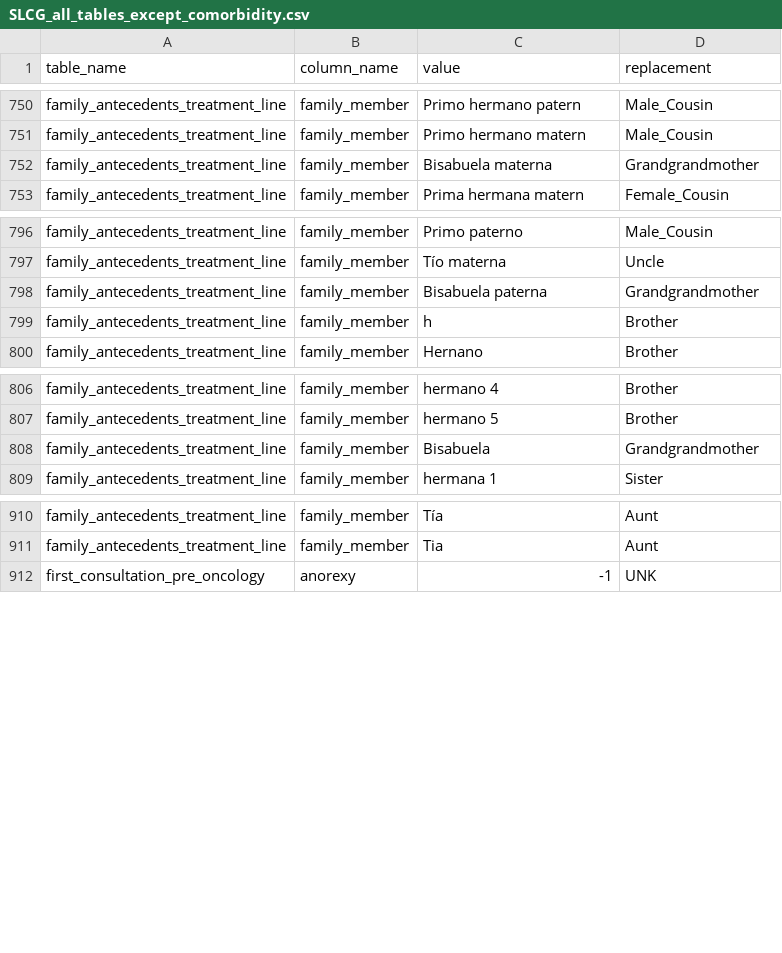
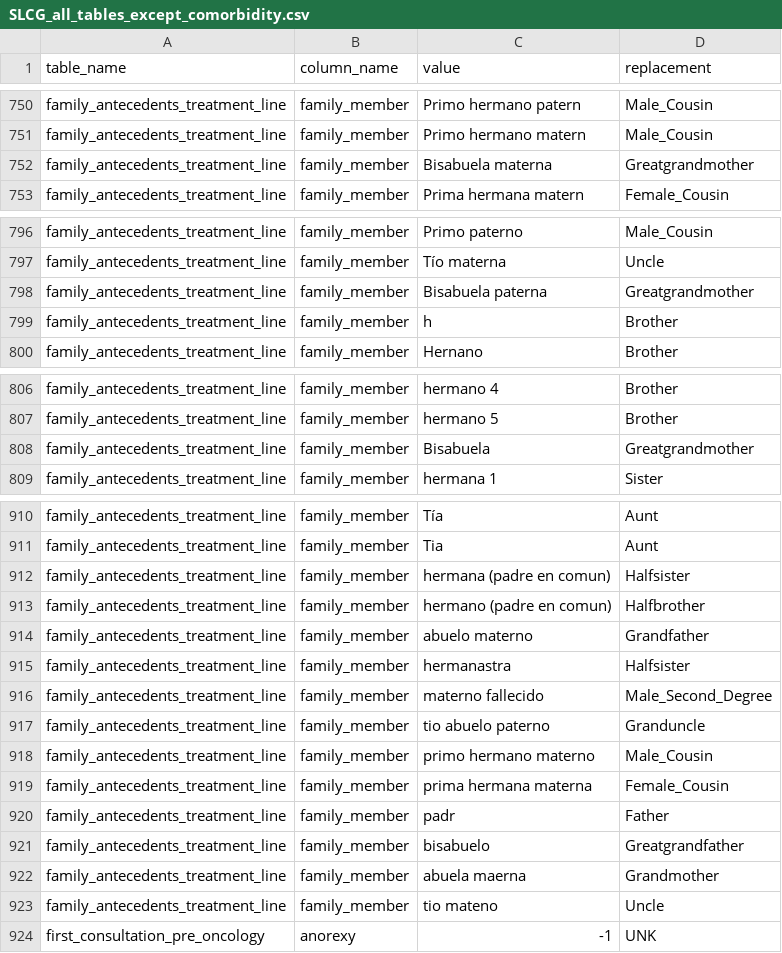
Before and after one commit to SDM-TIB/Dragoman, a CSV file: Sources/CLARIFY-Project/SLCG_all_tables_except_comorbidity.csv, drawn as a sheet; only a part is shown, gaps mark what is left out; the diff covers the shown part only.

```diff
--- a/Sources/CLARIFY-Project/SLCG_all_tables_except_comorbidity.csv
+++ b/Sources/CLARIFY-Project/SLCG_all_tables_except_comorbidity.csv
@@ -751,3 +751,3 @@
 "family_antecedents_treatment_line","family_member","Primo hermano matern","Male_Cousin"
-"family_antecedents_treatment_line","family_member","Bisabuela materna","Grandgrandmother"
+"family_antecedents_treatment_line","family_member","Bisabuela materna","Greatgrandmother"
 "family_antecedents_treatment_line","family_member","Prima hermana matern","Female_Cousin"
@@ -797,3 +797,3 @@
 "family_antecedents_treatment_line","family_member","Tío materna","Uncle"
-"family_antecedents_treatment_line","family_member","Bisabuela paterna","Grandgrandmother"
+"family_antecedents_treatment_line","family_member","Bisabuela paterna","Greatgrandmother"
 "family_antecedents_treatment_line","family_member","h","Brother"
@@ -807,3 +807,3 @@
 "family_antecedents_treatment_line","family_member","hermano 5","Brother"
-"family_antecedents_treatment_line","family_member","Bisabuela","Grandgrandmother"
+"family_antecedents_treatment_line","family_member","Bisabuela","Greatgrandmother"
 "family_antecedents_treatment_line","family_member","hermana 1","Sister"
@@ -911,2 +911,14 @@
 "family_antecedents_treatment_line","family_member","Tia","Aunt"
+"family_antecedents_treatment_line","family_member","hermana (padre en comun)","Halfsister"
+"family_antecedents_treatment_line","family_member","hermano (padre en comun)","Halfbrother"
+"family_antecedents_treatment_line","family_member","abuelo materno","Grandfather"
+"family_antecedents_treatment_line","family_member","hermanastra","Halfsister"
+"family_antecedents_treatment_line","family_member","materno fallecido","Male_Second_Degree"
+"family_antecedents_treatment_line","family_member","tio abuelo paterno","Granduncle"
+"family_antecedents_treatment_line","family_member","primo hermano materno","Male_Cousin"
+"family_antecedents_treatment_line","family_member","prima hermana materna","Female_Cousin"
+"family_antecedents_treatment_line","family_member","padr","Father"
+"family_antecedents_treatment_line","family_member","bisabuelo","Greatgrandfather"
+"family_antecedents_treatment_line","family_member","abuela maerna","Grandmother"
+"family_antecedents_treatment_line","family_member","tio mateno","Uncle"
 "first_consultation_pre_oncology","anorexy","-1","UNK"
```
Also changed, not shown: 1 edited cell elsewhere in this file, Sources/CLARIFY-Project/HUPHM_specific_dictionary.csv, Sources/CLARIFY-Project/family_antecedents_degree.csv, 1 other file.
